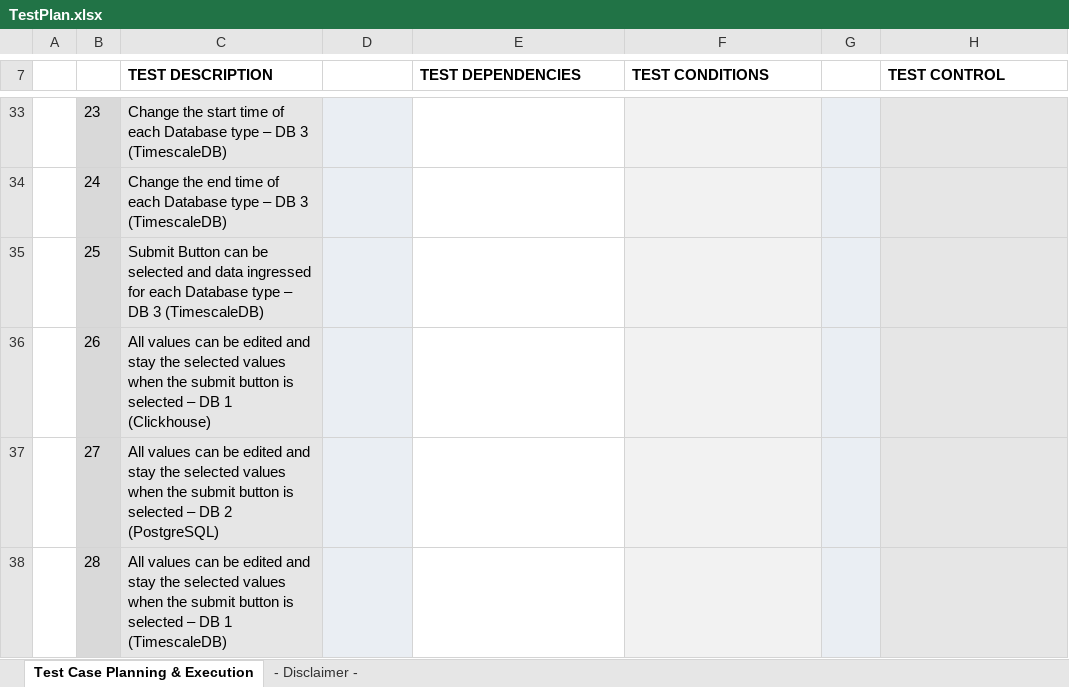
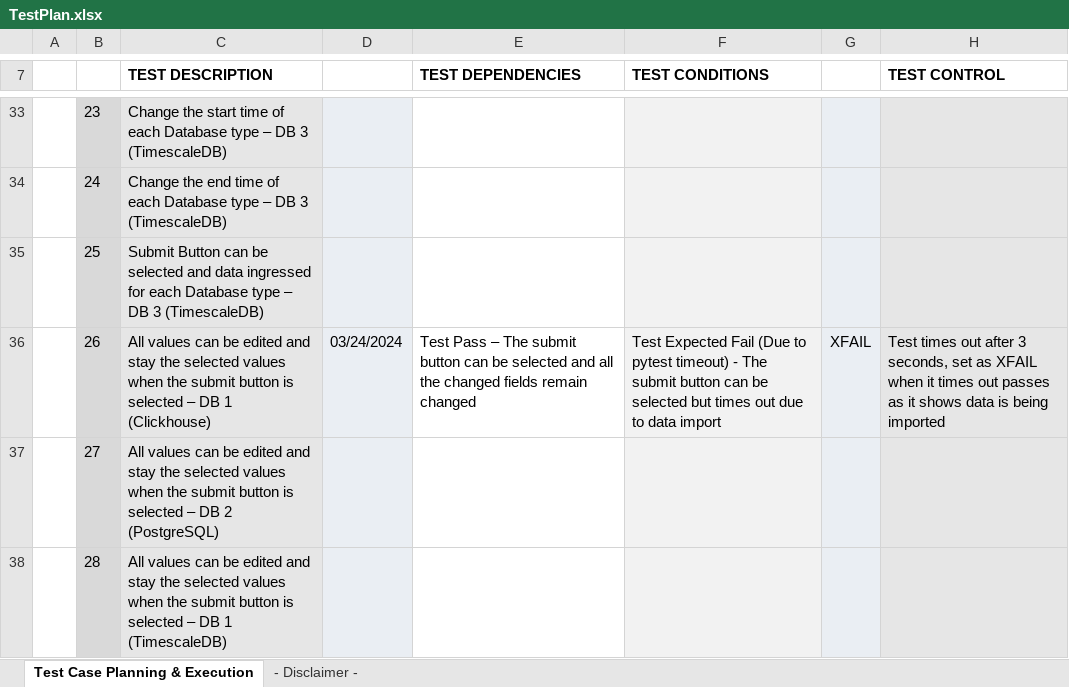
Before and after one commit to NickThorne123/db_bench, an Excel workbook: docs/TestPlan.xlsx, sheet Test Case Planning & Execution, drawn as a sheet; only a part is shown, gaps mark what is left out; values as stored, in another font and other column widths than the file's, no borders; the diff names each change by its address in the sheet, - before the commit and + after, or states it on an @@ line.

Commit message:
3 further unit tests

```diff
--- a/docs/TestPlan.xlsx (sheet Test Case Planning & Execution)
+++ b/docs/TestPlan.xlsx (sheet Test Case Planning & Execution)
-D36: (empty)
+D36: 03/24/2024
-E36 (TEST DEPENDENCIES): (empty)
+E36 (TEST DEPENDENCIES): Test Pass – The submit button can be selected and all the changed fields remain changed
-F36 (TEST CONDITIONS): (empty)
+F36 (TEST CONDITIONS): Test Expected Fail (Due to pytest timeout) - The submit button can be selected but times out due to data import
-G36: (empty)
+G36: XFAIL
-H36 (TEST CONTROL): (empty)
+H36 (TEST CONTROL): Test times out after 3 seconds, set as XFAIL when it times out passes as it shows data is being imported
```
Also changed, not shown: 1 other file.
